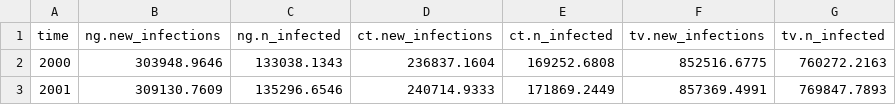
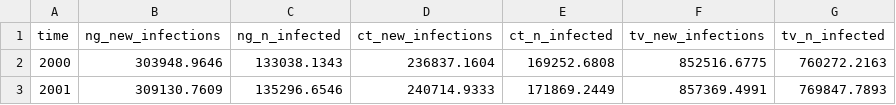
Before and after one commit to starsimhub/stisim_vddx_zim, a CSV file: data/zimbabwe_calib.csv, drawn as a sheet; only a part is shown.

```diff
--- a/data/zimbabwe_calib.csv
+++ b/data/zimbabwe_calib.csv
@@ -1,2 +1,2 @@
-time,ng.new_infections,ng.n_infected,ct.new_infections,ct.n_infected,tv.new_infections,tv.n_infected
+time,ng_new_infections,ng_n_infected,ct_new_infections,ct_n_infected,tv_new_infections,tv_n_infected
 2000,303948.9646,133038.1343,236837.1604,169252.6808,852516.6775,760272.2163
```
Also changed, not shown: 3 other files.
